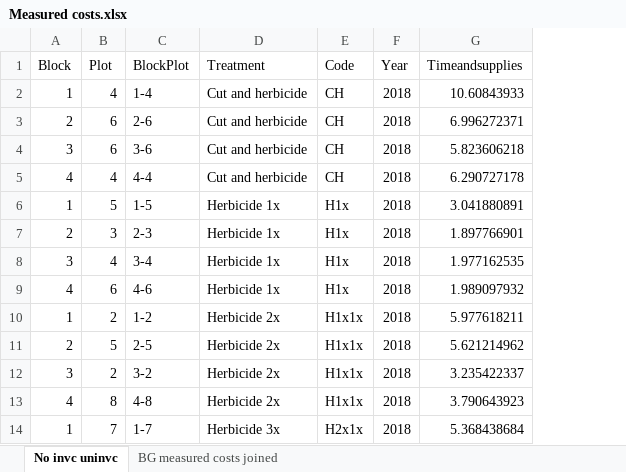
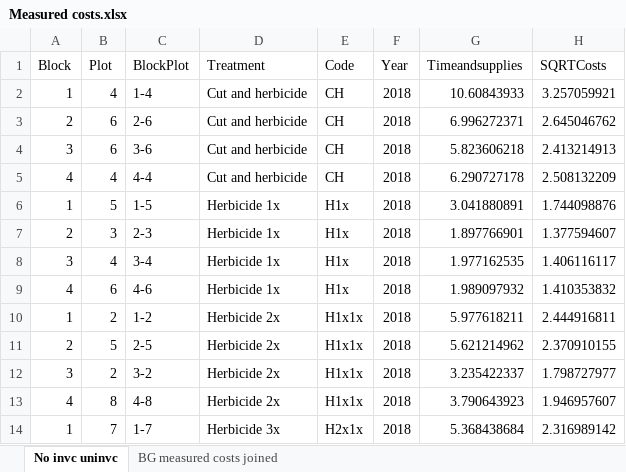
Before and after one commit to HelenIvy/BuffelgrassPublic, an Excel workbook: Data/Measured costs.xlsx, sheet No invc uninvc, drawn as a sheet; only a part is shown; values as stored, in another font and other column widths than the file's, no borders; the diff names each change by its address in the sheet, - before the commit and + after, or states it on an @@ line.

Commit message:
NEW FILE

```diff
--- a/Data/Measured costs.xlsx (sheet No invc uninvc)
+++ b/Data/Measured costs.xlsx (sheet No invc uninvc)
+column H (SQRTCosts), rows 2-14: 3.257059921 | 2.645046762 | 2.413214913 | 2.508132209 | 1.744098876 | 1.377594607 | 1.406116117 | 1.410353832 | 2.444916811 | 2.370910155 | 1.798727977 | 1.946957607 | 2.316989142
```
